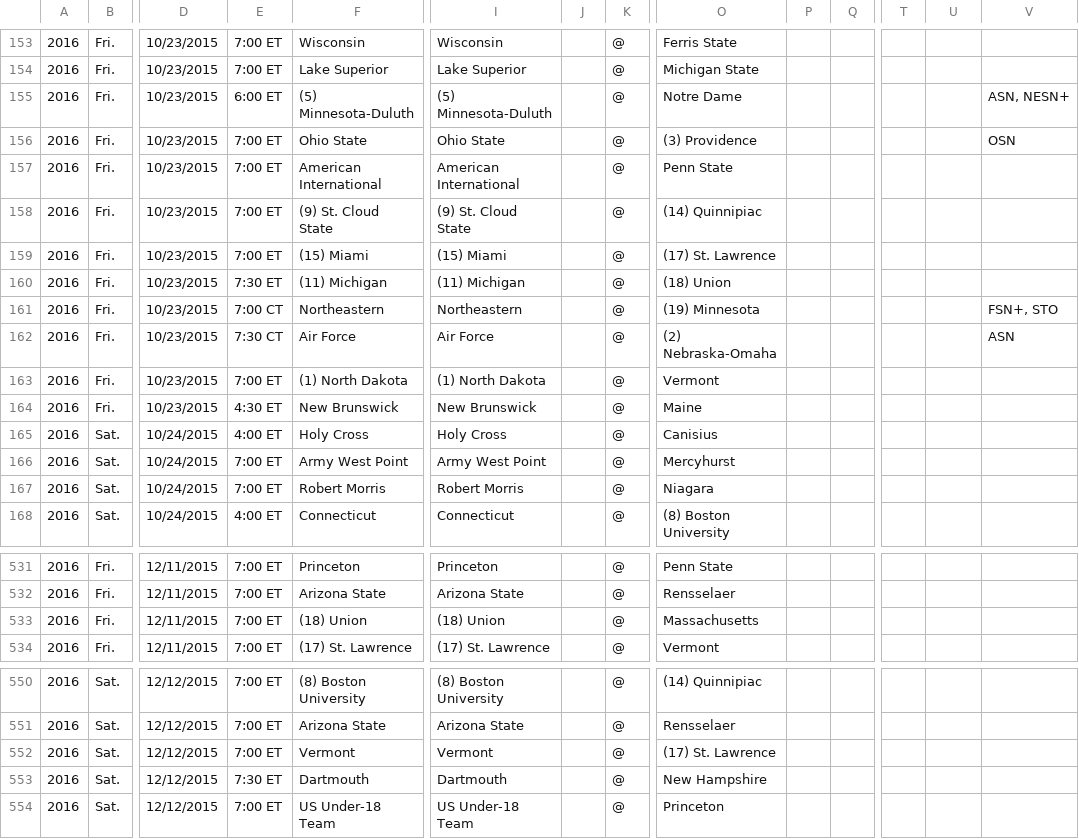
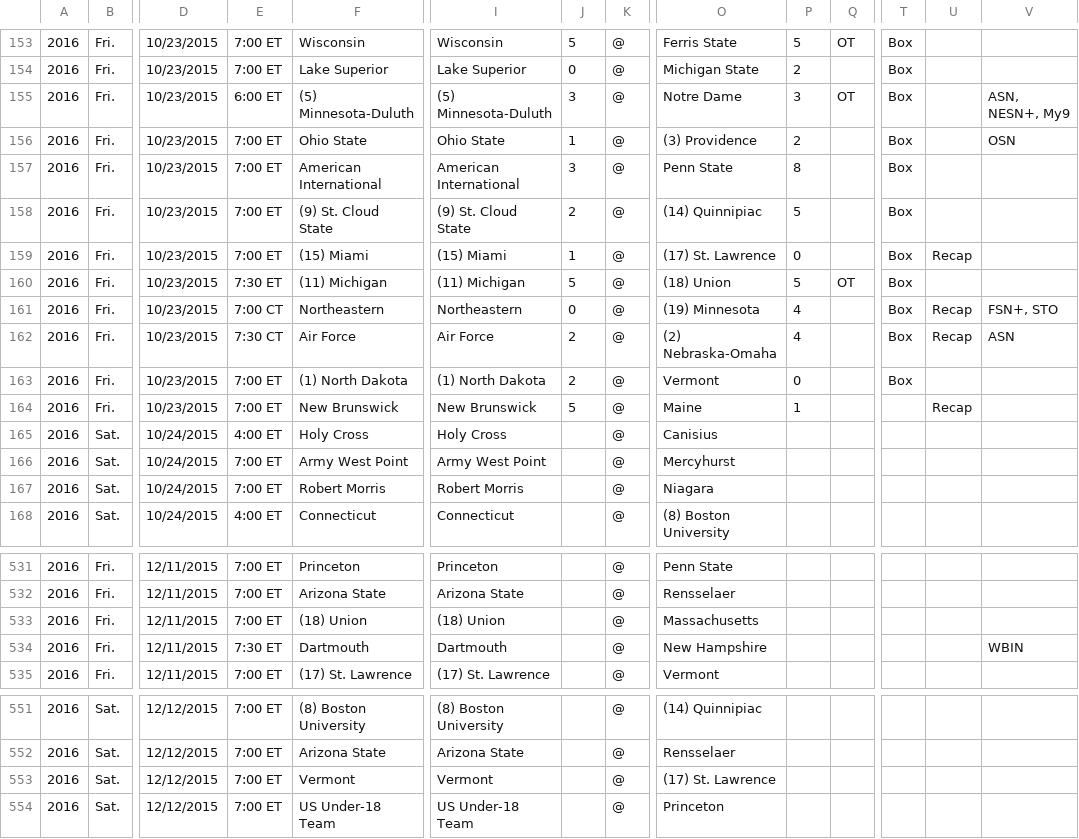
Before and after one commit to octonion/hockey, a CSV file: uscho/csv/uscho_games_2016.csv, drawn as a sheet; only a part is shown, gaps mark what is left out; removed rows and columns are numbered as before the commit, all else as after; rows hold the shown columns only; the diff covers the shown part only; the diff names each change by its address in the sheet, - before the commit and + after, or states it on an @@ line.

```diff
--- a/uscho/csv/uscho_games_2016.csv
+++ b/uscho/csv/uscho_games_2016.csv
-J153: (empty)
+J153: 5
-P153: (empty)
+P153: 5
-Q153: (empty)
+Q153: OT
-T153:T163: (empty)
+T153:T163: Box
-J154: (empty)
+J154: 0
-P154: (empty)
+P154: 2
-J155: (empty)
+J155: 3
-P155: (empty)
+P155: 3
-Q155: (empty)
+Q155: OT
-V155: ASN, NESN+
+V155: ASN, NESN+, My9
-J156: (empty)
+J156: 1
-P156: (empty)
+P156: 2
-J157: (empty)
+J157: 3
-P157: (empty)
+P157: 8
-J158: (empty)
+J158: 2
-P158: (empty)
+P158: 5
-J159: (empty)
+J159: 1
-P159: (empty)
+P159: 0
-U159: (empty)
+U159: Recap
-J160: (empty)
+J160: 5
-P160: (empty)
+P160: 5
-Q160: (empty)
+Q160: OT
-J161: (empty)
+J161: 0
-P161:P162: (empty)
+P161:P162: 4
-U161:U162: (empty)
+U161:U162: Recap
-J162:J163: (empty)
+J162:J163: 2
-P163: (empty)
+P163: 0
-E164: 4:30 ET
+E164: 7:00 ET
-J164: (empty)
+J164: 5
-P164: (empty)
+P164: 1
-U164: (empty)
+U164: Recap
+row 534: 2016 | Fri. | 12/11/2015 | 7:30 ET | Dartmouth | Dartmouth |  | @ | New Hampshire |  |  |  |  | WBIN
-row 553: 2016 | Sat. | 12/12/2015 | 7:30 ET | Dartmouth | Dartmouth |  | @ | New Hampshire
```
Also changed, not shown: 85 edited cells elsewhere in this file, uscho/sos/current_ranking.csv, 6 other files.
